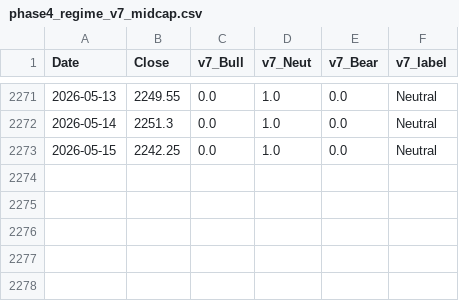
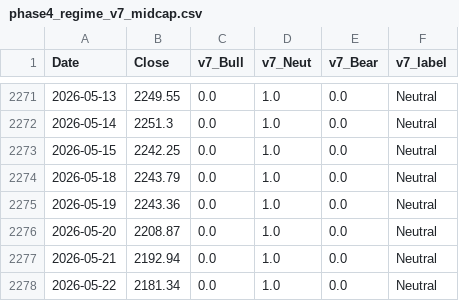
Before and after one commit to hongha5192-bit/index-regime, a CSV file: data/phase4_regime_v7_midcap.csv, drawn as a sheet; only a part is shown, gaps mark what is left out.

```diff
--- a/data/phase4_regime_v7_midcap.csv
+++ b/data/phase4_regime_v7_midcap.csv
@@ -2273 +2273,6 @@ Date,Close,v7_Bull,v7_Neut,v7_Bear,v7_label
 2026-05-15,2242.25,0.0,1.0,0.0,Neutral
+2026-05-18,2243.79,0.0,1.0,0.0,Neutral
+2026-05-19,2243.36,0.0,1.0,0.0,Neutral
+2026-05-20,2208.87,0.0,1.0,0.0,Neutral
+2026-05-21,2192.94,0.0,1.0,0.0,Neutral
+2026-05-22,2181.34,0.0,1.0,0.0,Neutral
```
Also changed, not shown: data/phase4_regime_v7_smallcap.csv, data/phase4_regime_v7_vn30.csv, 9 other files.
